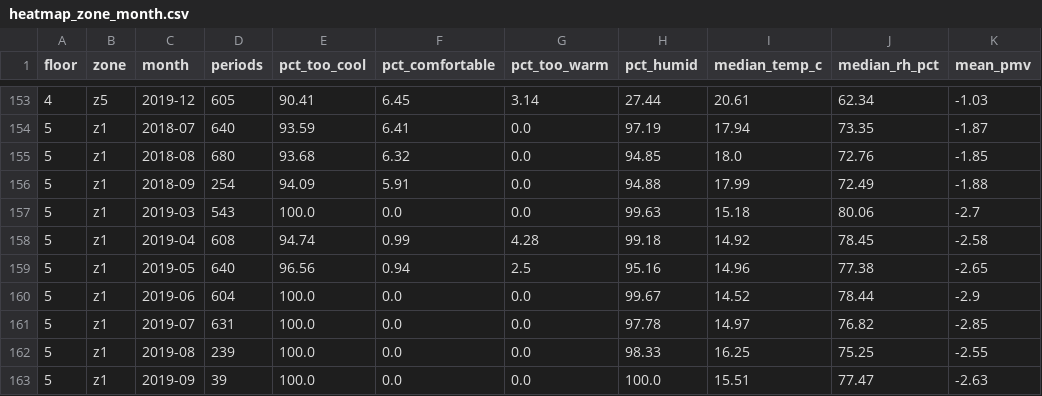
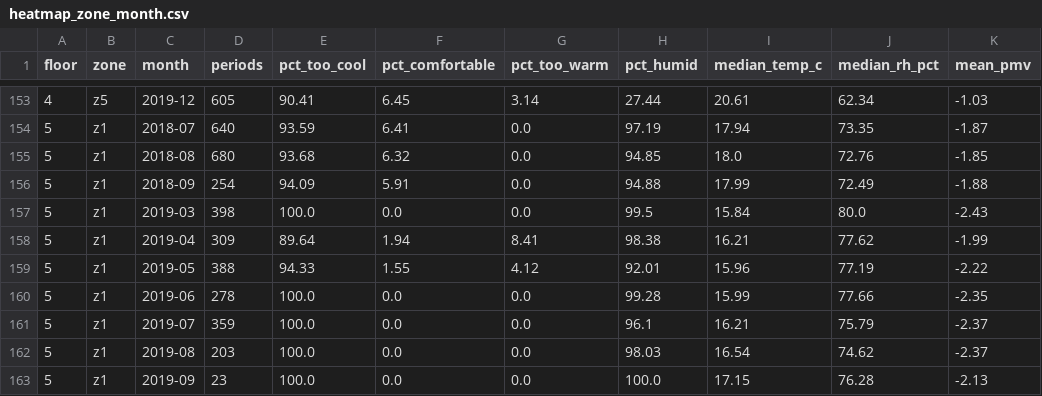
Before and after one commit to fcyap/IS4001-G1T4, a CSV file: data/qns2/comfort/heatmap_zone_month.csv, drawn as a sheet; only a part is shown, gaps mark what is left out; the diff covers the shown part only.

```diff
--- a/data/qns2/comfort/heatmap_zone_month.csv
+++ b/data/qns2/comfort/heatmap_zone_month.csv
@@ -156,8 +156,8 @@ floor,zone,month,periods,pct_too_cool,pct_comfortable,pct_too_warm,pct_humid,med
 5,z1,2018-09,254,94.09,5.91,0.0,94.88,17.99,72.49,-1.88
-5,z1,2019-03,543,100.0,0.0,0.0,99.63,15.18,80.06,-2.7
-5,z1,2019-04,608,94.74,0.99,4.28,99.18,14.92,78.45,-2.58
-5,z1,2019-05,640,96.56,0.94,2.5,95.16,14.96,77.38,-2.65
-5,z1,2019-06,604,100.0,0.0,0.0,99.67,14.52,78.44,-2.9
-5,z1,2019-07,631,100.0,0.0,0.0,97.78,14.97,76.82,-2.85
-5,z1,2019-08,239,100.0,0.0,0.0,98.33,16.25,75.25,-2.55
-5,z1,2019-09,39,100.0,0.0,0.0,100.0,15.51,77.47,-2.63
+5,z1,2019-03,398,100.0,0.0,0.0,99.5,15.84,80.0,-2.43
+5,z1,2019-04,309,89.64,1.94,8.41,98.38,16.21,77.62,-1.99
+5,z1,2019-05,388,94.33,1.55,4.12,92.01,15.96,77.19,-2.22
+5,z1,2019-06,278,100.0,0.0,0.0,99.28,15.99,77.66,-2.35
+5,z1,2019-07,359,100.0,0.0,0.0,96.1,16.21,75.79,-2.37
+5,z1,2019-08,203,100.0,0.0,0.0,98.03,16.54,74.62,-2.37
+5,z1,2019-09,23,100.0,0.0,0.0,100.0,17.15,76.28,-2.13
```
Also changed, not shown: 17 edited cells elsewhere in this file, data/qns2/comfort/inspection_list.csv, data/qns2/comfort/zone_summary.csv, 29 other files.
